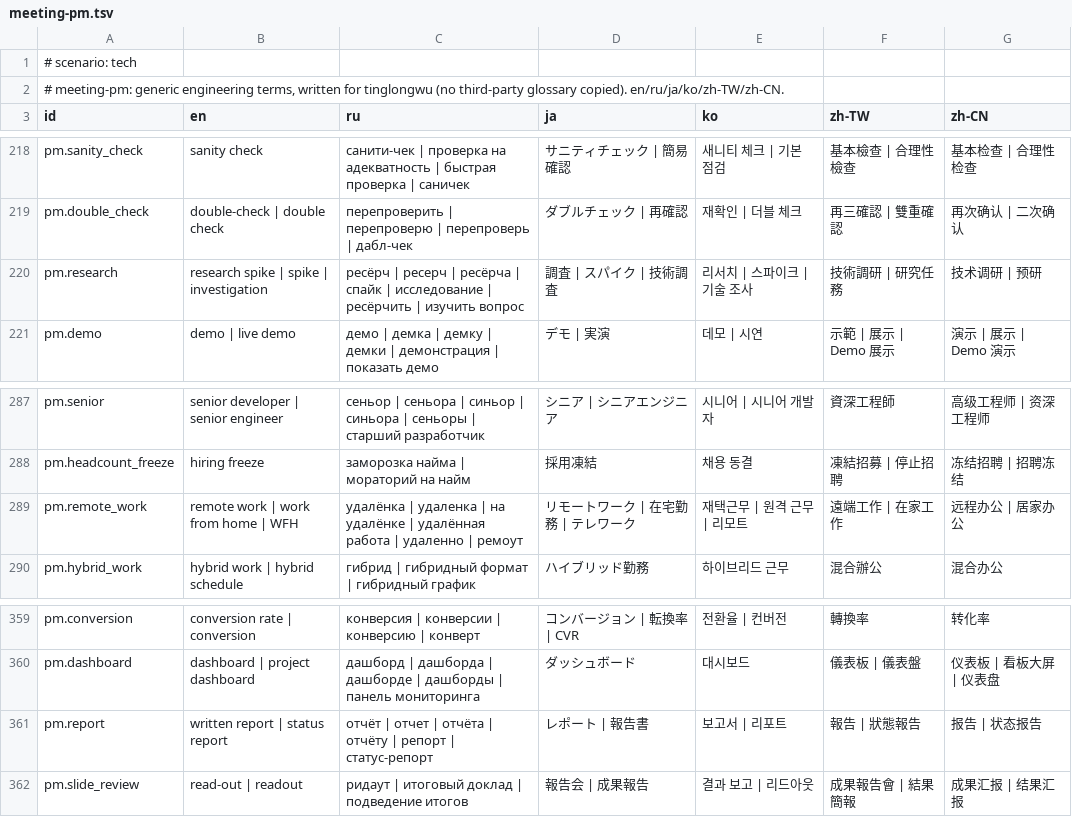
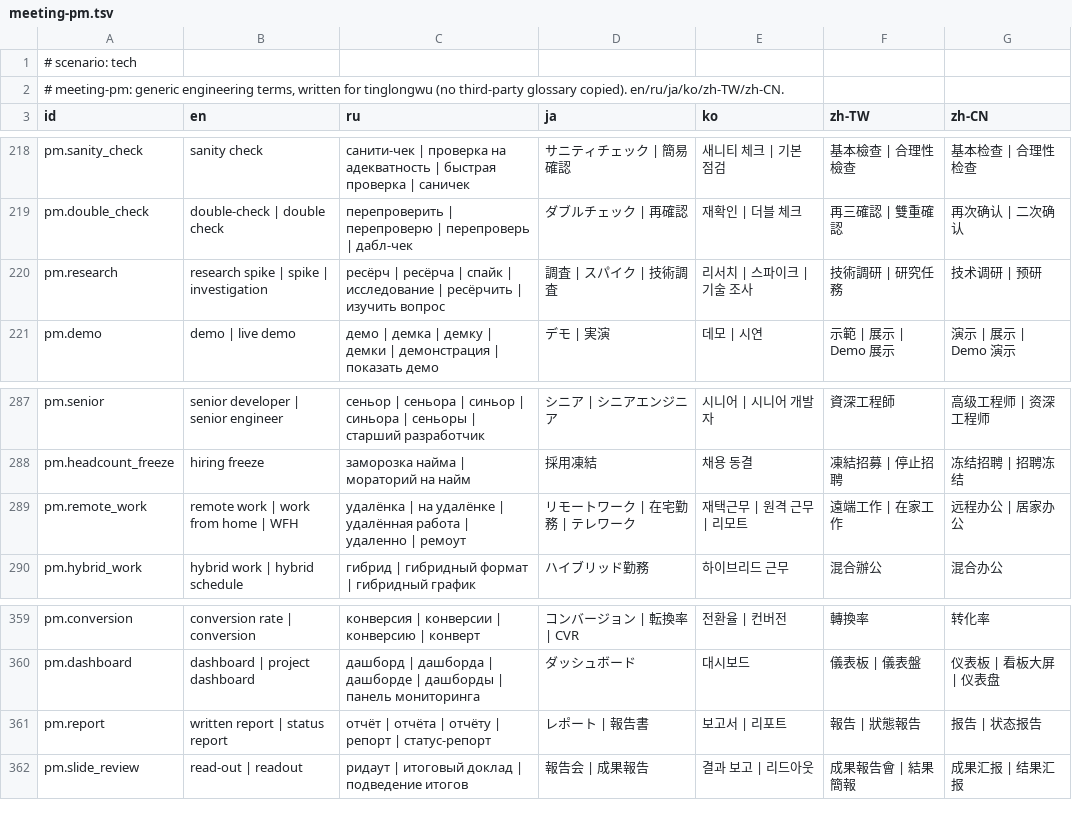
Before and after one commit to sunososobro-hub/tinglongwu, a TSV file: src/core/tinglongwu/data/terms/meeting-pm.tsv, drawn as a sheet; only a part is shown, gaps mark what is left out; the diff covers the shown part only.

```diff
--- a/src/core/tinglongwu/data/terms/meeting-pm.tsv
+++ b/src/core/tinglongwu/data/terms/meeting-pm.tsv
@@ -219,3 +219,3 @@ pm.sanity_check	sanity check	санити-чек | проверка на аде
 pm.double_check	double-check | double check	перепроверить | перепроверю | перепроверь | дабл-чек	ダブルチェック | 再確認	재확인 | 더블 체크	再三確認 | 雙重確認	再次确认 | 二次确认
-pm.research	research spike | spike | investigation	ресёрч | ресерч | ресёрча | спайк | исследование | ресёрчить | изучить вопрос	調査 | スパイク | 技術調査	리서치 | 스파이크 | 기술 조사	技術調研 | 研究任務	技术调研 | 预研
+pm.research	research spike | spike | investigation	ресёрч | ресёрча | спайк | исследование | ресёрчить | изучить вопрос	調査 | スパイク | 技術調査	리서치 | 스파이크 | 기술 조사	技術調研 | 研究任務	技术调研 | 预研
 pm.demo	demo | live demo	демо | демка | демку | демки | демонстрация | показать демо	デモ | 実演	데모 | 시연	示範 | 展示 | Demo 展示	演示 | 展示 | Demo 演示
@@ -288,3 +288,3 @@ pm.senior	senior developer | senior engineer	сеньор | сеньора | с
 pm.headcount_freeze	hiring freeze	заморозка найма | мораторий на найм	採用凍結	채용 동결	凍結招募 | 停止招聘	冻结招聘 | 招聘冻结
-pm.remote_work	remote work | work from home | WFH	удалёнка | удаленка | на удалёнке | удалённая работа | удаленно | ремоут	リモートワーク | 在宅勤務 | テレワーク	재택근무 | 원격 근무 | 리모트	遠端工作 | 在家工作	远程办公 | 居家办公
+pm.remote_work	remote work | work from home | WFH	удалёнка | на удалёнке | удалённая работа | удаленно | ремоут	リモートワーク | 在宅勤務 | テレワーク	재택근무 | 원격 근무 | 리모트	遠端工作 | 在家工作	远程办公 | 居家办公
 pm.hybrid_work	hybrid work | hybrid schedule	гибрид | гибридный формат | гибридный график	ハイブリッド勤務	하이브리드 근무	混合辦公	混合办公
@@ -360,3 +360,3 @@ pm.conversion	conversion rate | conversion	конверсия | конверси
 pm.dashboard	dashboard | project dashboard	дашборд | дашборда | дашборде | дашборды | панель мониторинга	ダッシュボード	대시보드	儀表板 | 儀表盤	仪表板 | 看板大屏 | 仪表盘
-pm.report	written report | status report	отчёт | отчет | отчёта | отчёту | репорт | статус-репорт	レポート | 報告書	보고서 | 리포트	報告 | 狀態報告	报告 | 状态报告
+pm.report	written report | status report	отчёт | отчёта | отчёту | репорт | статус-репорт	レポート | 報告書	보고서 | 리포트	報告 | 狀態報告	报告 | 状态报告
 pm.slide_review	read-out | readout	ридаут | итоговый доклад | подведение итогов	報告会 | 成果報告	결과 보고 | 리드아웃	成果報告會 | 結果簡報	成果汇报 | 结果汇报
```
Also changed, not shown: 7 edited cells elsewhere in this file, src/core/tinglongwu/data/terms/hardware-embedded.tsv, src/core/tinglongwu/data/terms/security.tsv.
